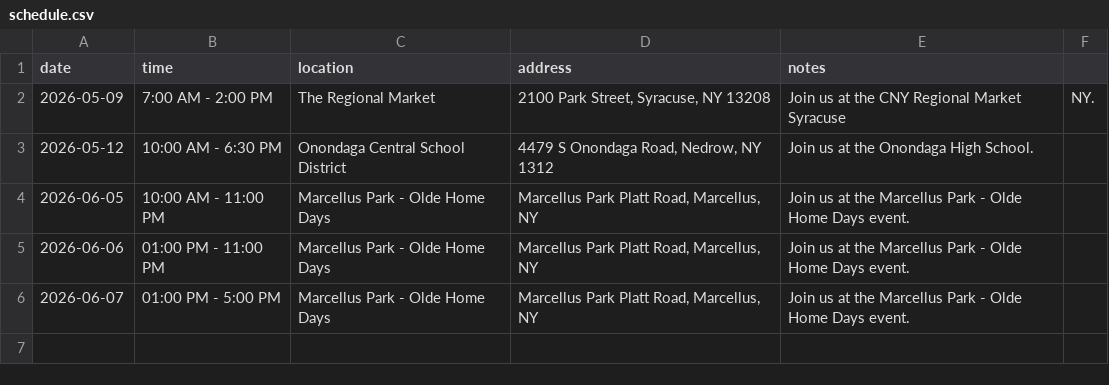
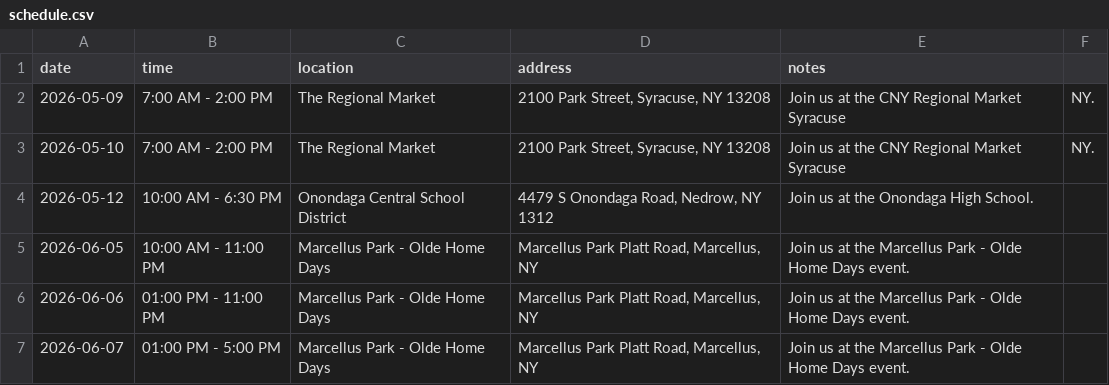
Before and after one commit to dalaney1403-afk/thelogibears.com, a CSV file: schedule.csv, drawn as a sheet; the diff names each change by its address in the sheet, - before the commit and + after, or states it on an @@ line.

Commit message:
Update schedule.csv

```diff
--- a/schedule.csv
+++ b/schedule.csv
+row 3: 2026-05-10 | 7:00 AM - 2:00 PM | The Regional Market | 2100 Park Street, Syracuse, NY 13208 | Join us at the CNY Regional Market Syracuse | NY.
```
